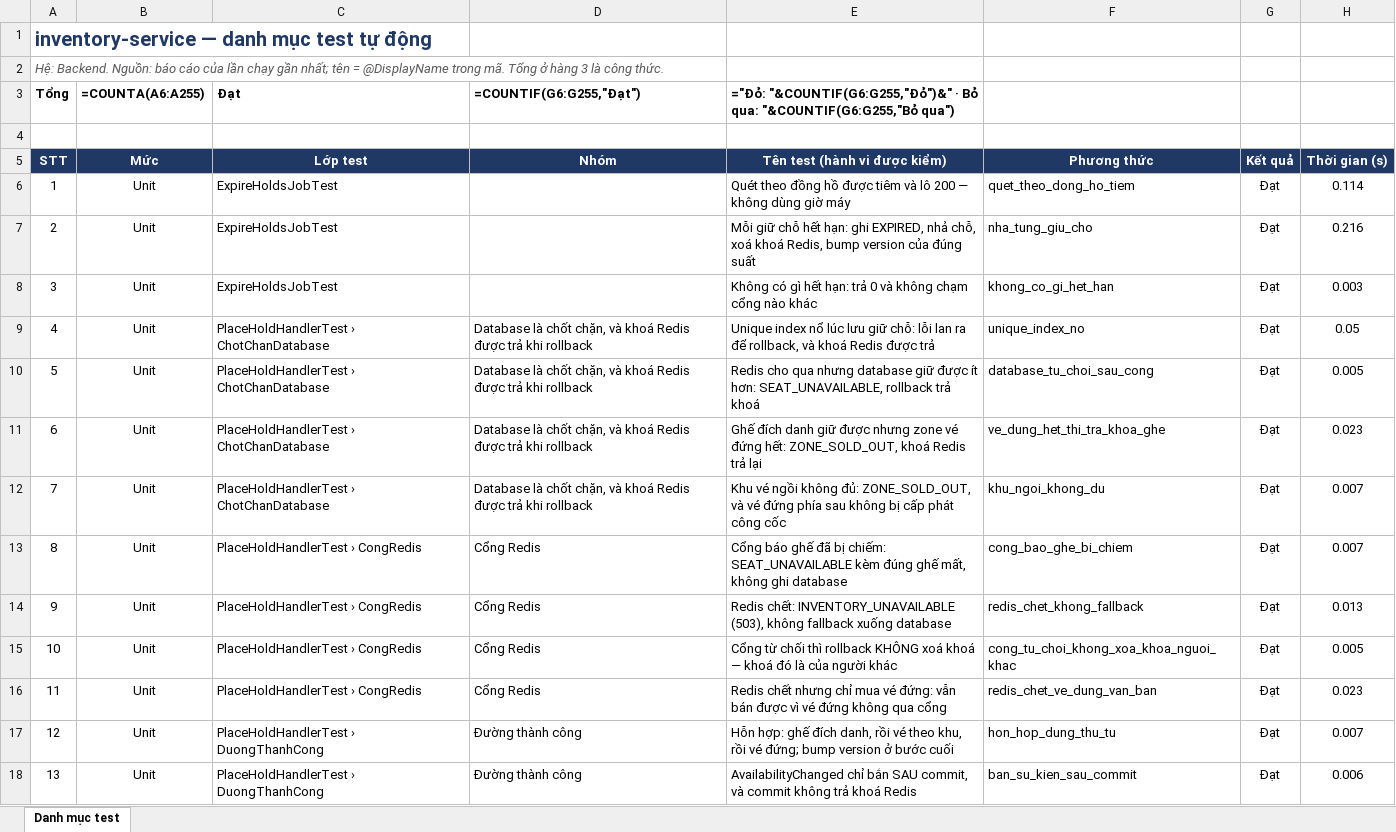
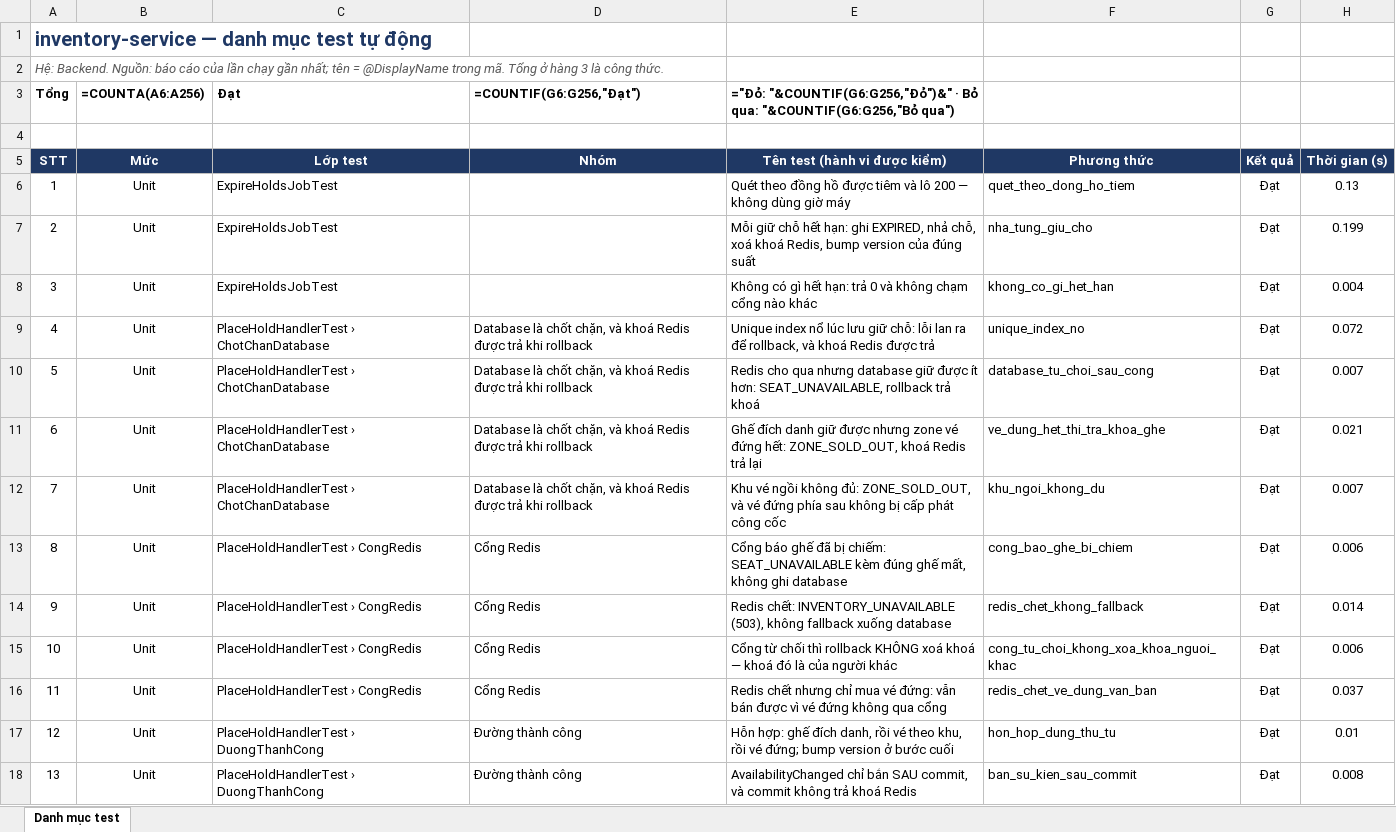
Before and after one commit to uchihathien/Concert-Ticket-Platform, an Excel workbook: docs/testing/danh-muc-test/backend-inventory-service.xlsx, sheet Danh mục test, drawn as a sheet; only a part is shown; values as stored, in another font and other column widths than the file's, no borders; formulas without a stored value are shown as written; conditional formats not drawn; the diff covers the shown part only; the diff names each change by its address in the sheet, - before the commit and + after, or states it on an @@ line.

```diff
--- a/docs/testing/danh-muc-test/backend-inventory-service.xlsx (sheet Danh mục test)
+++ b/docs/testing/danh-muc-test/backend-inventory-service.xlsx (sheet Danh mục test)
-B3: =COUNTA(A6:A255)
+B3: =COUNTA(A6:A256)
-D3: =COUNTIF(G6:G255,"Đạt")
+D3: =COUNTIF(G6:G256,"Đạt")
-E3: ="Đỏ: "&COUNTIF(G6:G255,"Đỏ")&" · Bỏ qua: "&COUNTIF(G6:G255,"Bỏ qua")
+E3: ="Đỏ: "&COUNTIF(G6:G256,"Đỏ")&" · Bỏ qua: "&COUNTIF(G6:G256,"Bỏ qua")
-H6: 0.114
+H6: 0.13
-H7: 0.216
+H7: 0.199
-H8: 0.003
+H8: 0.004
-H9: 0.05
+H9: 0.072
-H10: 0.005
+H10: 0.007
-H11: 0.023
+H11: 0.021
-H13: 0.007
+H13: 0.006
-H14: 0.013
+H14: 0.014
-H15: 0.005
+H15: 0.006
-H16: 0.023
+H16: 0.037
-H17: 0.007
+H17: 0.01
-H18: 0.006
+H18: 0.008
```
Also changed, not shown: 1 added row, 198 edited cells and row numbers in column A elsewhere in this sheet, docs/testing/bao-cao-kiem-thu.xlsx, docs/testing/danh-muc-test/backend-ai-chatbox-service.xlsx, 27 other files.
